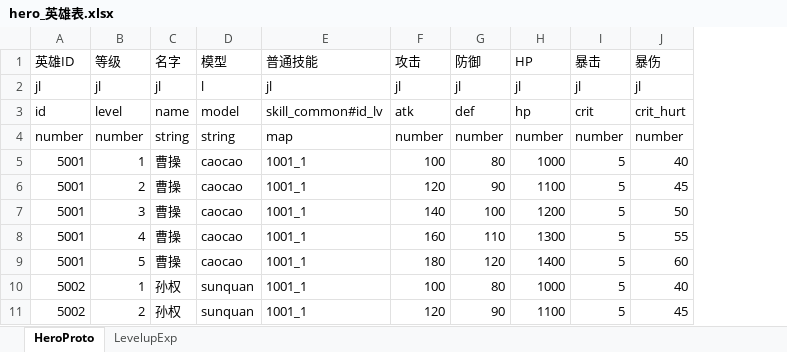
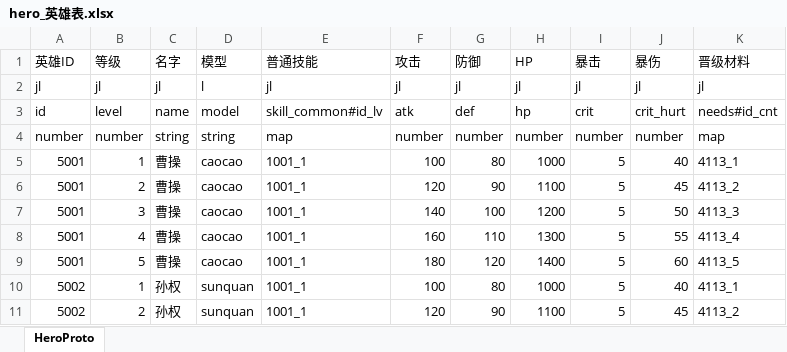
Before and after one commit to preboy/gworld, an Excel workbook: plan/excel/hero_英雄表.xlsx, sheet HeroProto, drawn as a sheet; only a part is shown; values as stored, in another font and other column widths than the file's, no borders; the diff names each change by its address in the sheet, - before the commit and + after, or states it on an @@ line.

Commit message:
hero levelup & hero refine

```diff
--- a/plan/excel/hero_英雄表.xlsx (sheet HeroProto)
+++ b/plan/excel/hero_英雄表.xlsx (sheet HeroProto)
-sheet tab: LevelupExp
+column K (晋级材料), rows 2-11: jl | needs#id_cnt | map | 4113_1 | 4113_2 | 4113_3 | 4113_4 | 4113_5 | 4113_1 | 4113_2
```
Also changed, not shown: plan/excel/item_道具表.xlsx, plan/excel/refine_精炼表.xlsx, 17 other files.
